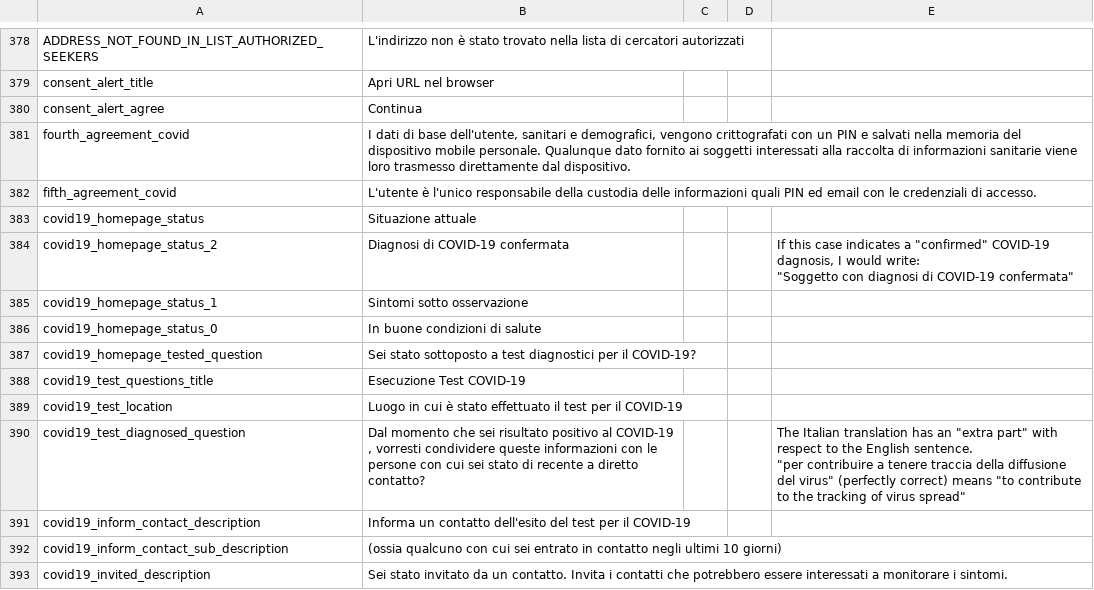
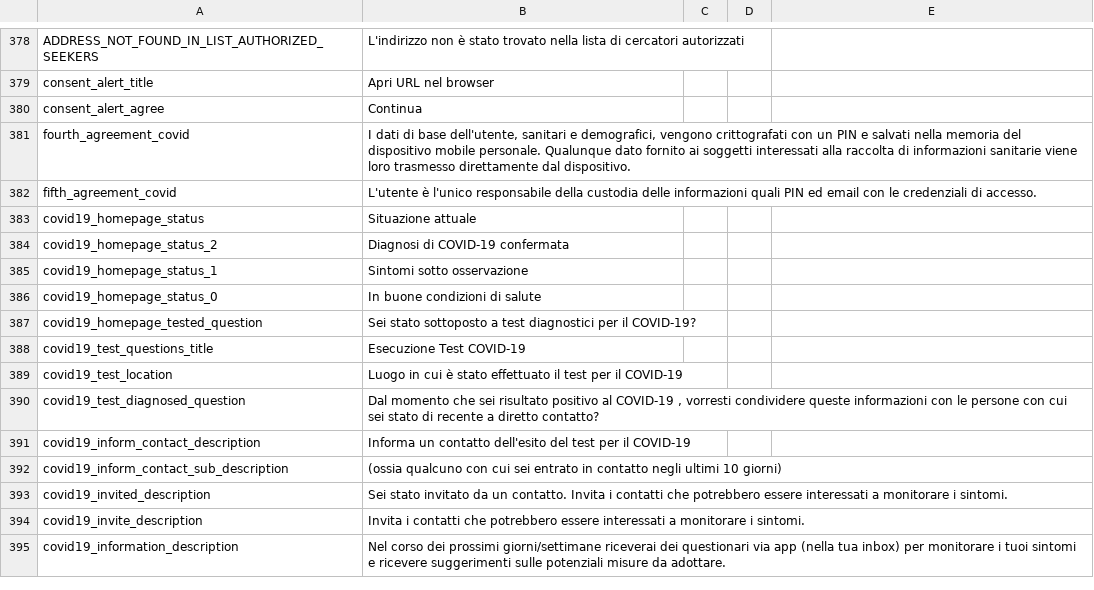
Before and after one commit to CentivaHealth/centiva-translations, a CSV file: it.csv, drawn as a sheet; only a part is shown, gaps mark what is left out; the shorter side is filled out with more unchanged rows; ↵ is a line break in a cell; the diff names each change by its address in the sheet, - before the commit and + after, or states it on an @@ line.

Commit message:
Update it.csv (POEditor.com)

```diff
--- a/it.csv
+++ b/it.csv
-E384: If this case indicates a "confirmed" COVID-19 dagnosis, I would write: ↵ "Soggetto con diagnosi di COVID-19 confermata"
+E384: (empty)
-E390: The Italian translation has an "extra part" with respect to the English sentence. ↵ "per contribuire a tenere traccia della diffusione del virus" (perfectly correct) means "to contribute to the tracking of virus spread"
+E390: (empty)
```
